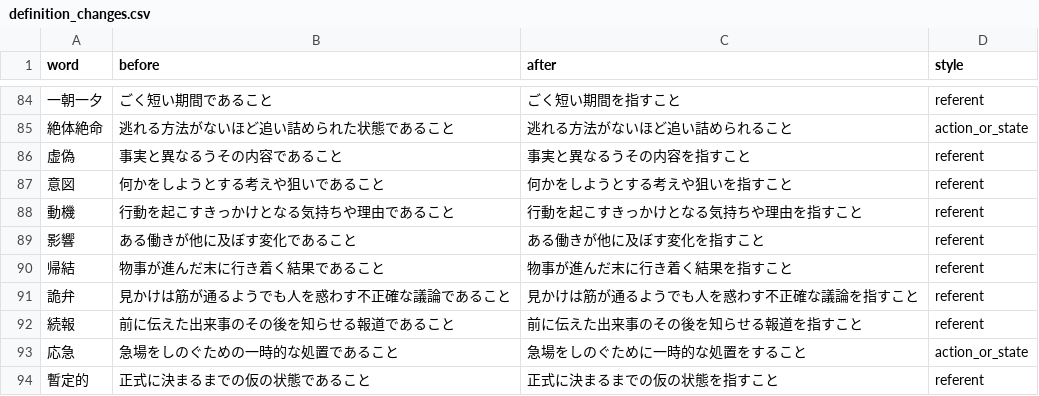
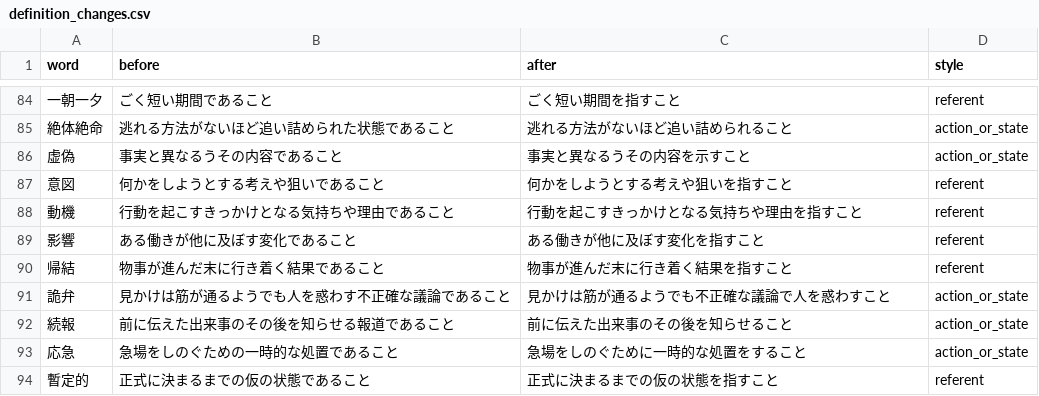
Before and after one commit to kondo-i/manabi-niwa, a CSV file: data/v8/definition_changes.csv, drawn as a sheet; only a part is shown, gaps mark what is left out.

```diff
--- a/data/v8/definition_changes.csv
+++ b/data/v8/definition_changes.csv
@@ -85,3 +85,3 @@ word,before,after,style
 絶体絶命,逃れる方法がないほど追い詰められた状態であること,逃れる方法がないほど追い詰められること,action_or_state
-虚偽,事実と異なるうその内容であること,事実と異なるうその内容を指すこと,referent
+虚偽,事実と異なるうその内容であること,事実と異なるうその内容を示すこと,action_or_state
 意図,何かをしようとする考えや狙いであること,何かをしようとする考えや狙いを指すこと,referent
@@ -90,4 +90,4 @@ word,before,after,style
 帰結,物事が進んだ末に行き着く結果であること,物事が進んだ末に行き着く結果を指すこと,referent
-詭弁,見かけは筋が通るようでも人を惑わす不正確な議論であること,見かけは筋が通るようでも人を惑わす不正確な議論を指すこと,referent
-続報,前に伝えた出来事のその後を知らせる報道であること,前に伝えた出来事のその後を知らせる報道を指すこと,referent
+詭弁,見かけは筋が通るようでも人を惑わす不正確な議論であること,見かけは筋が通るようでも不正確な議論で人を惑わすこと,action_or_state
+続報,前に伝えた出来事のその後を知らせる報道であること,前に伝えた出来事のその後を知らせること,action_or_state
 応急,急場をしのぐための一時的な処置であること,急場をしのぐために一時的な処置をすること,action_or_state
```
Also changed, not shown: data/v8/change_map_v7_v8.csv, 6 other files.
